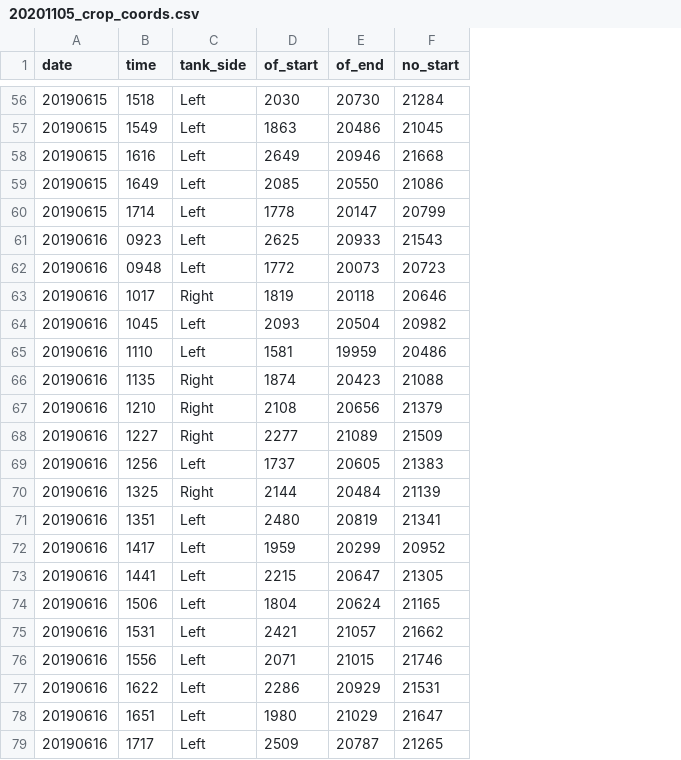
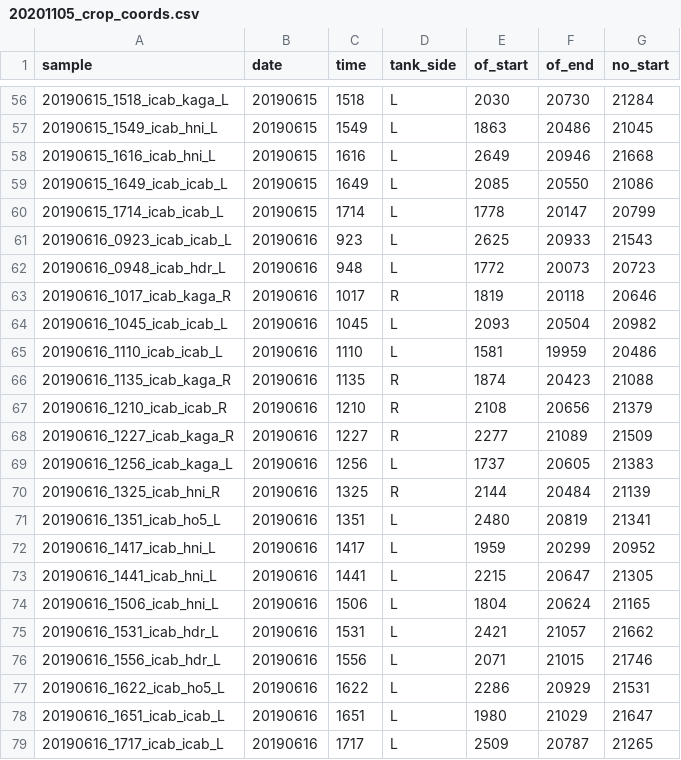
Before and after one commit to IanBrettell/template_repo, a CSV file: data/20201105_crop_coords.csv, drawn as a sheet; only a part is shown, gaps mark what is left out; addresses are those after the commit; the diff covers the shown part only; the diff names each change by its address in the sheet, - before the commit and + after, or states it on an @@ line.

```diff
--- a/data/20201105_crop_coords.csv
+++ b/data/20201105_crop_coords.csv
+column A (sample), rows 56-79: 20190615_1518_icab_kaga_L | 20190615_1549_icab_hni_L | 20190615_1616_icab_hni_L | 20190615_1649_icab_icab_L | 20190615_1714_icab_icab_L | 20190616_0923_icab_icab_L | 20190616_0948_icab_hdr_L | 20190616_1017_icab_kaga_R | 20190616_1045_icab_icab_L | 20190616_1110_icab_icab_L | 20190616_1135_icab_kaga_R | 20190616_1210_icab_icab_R | 20190616_1227_icab_kaga_R | 20190616_1256_icab_kaga_L | 20190616_1325_icab_hni_R | 20190616_1351_icab_ho5_L | 20190616_1417_icab_hni_L | 20190616_1441_icab_hni_L | 20190616_1506_icab_hni_L | 20190616_1531_icab_hdr_L | 20190616_1556_icab_hdr_L | 20190616_1622_icab_ho5_L | 20190616_1651_icab_icab_L | 20190616_1717_icab_icab_L
-D56:D62 (tank_side): Left
+D56:D62 (tank_side): L
-C61 (time): 0923
+C61 (time): 923
-C62 (time): 0948
+C62 (time): 948
-D63 (tank_side): Right
+D63 (tank_side): R
-D64:D65 (tank_side): Left
+D64:D65 (tank_side): L
-D66:D68 (tank_side): Right
+D66:D68 (tank_side): R
-D69 (tank_side): Left
+D69 (tank_side): L
-D70 (tank_side): Right
+D70 (tank_side): R
-D71:D79 (tank_side): Left
+D71:D79 (tank_side): L
```
Also changed, not shown: 56 edited cells elsewhere in this file, 3 other files.
